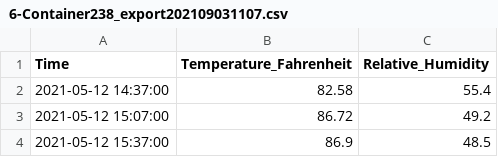
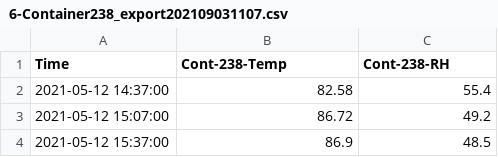
Before and after one commit to zuchka/pasha-sensor-data, a CSV file: 6-Container238_export202109031107.csv, drawn as a sheet; only a part is shown.

```diff
--- a/6-Container238_export202109031107.csv
+++ b/6-Container238_export202109031107.csv
@@ -1,2 +1,2 @@
-Time,Temperature_Fahrenheit,Relative_Humidity
+Time,Cont-238-Temp,Cont-238-RH
 2021-05-12 14:37:00,82.58,55.4
```
Also changed, not shown: 2-Pasha-OutKapoor_export202107221049.csv, 3-Container-SupStore_export202109031119.csv, 4 other files.
